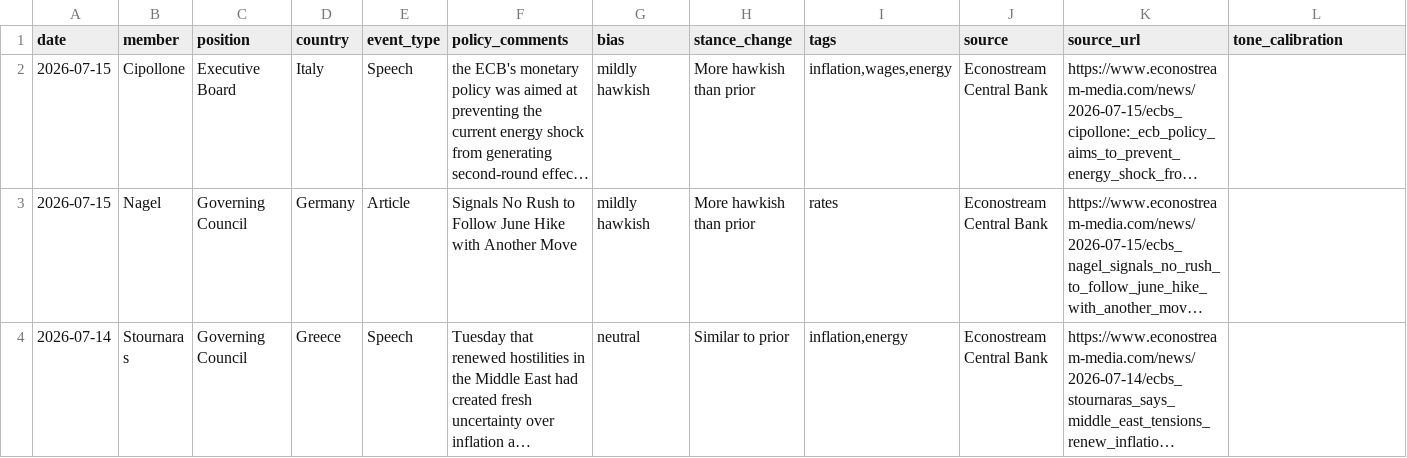
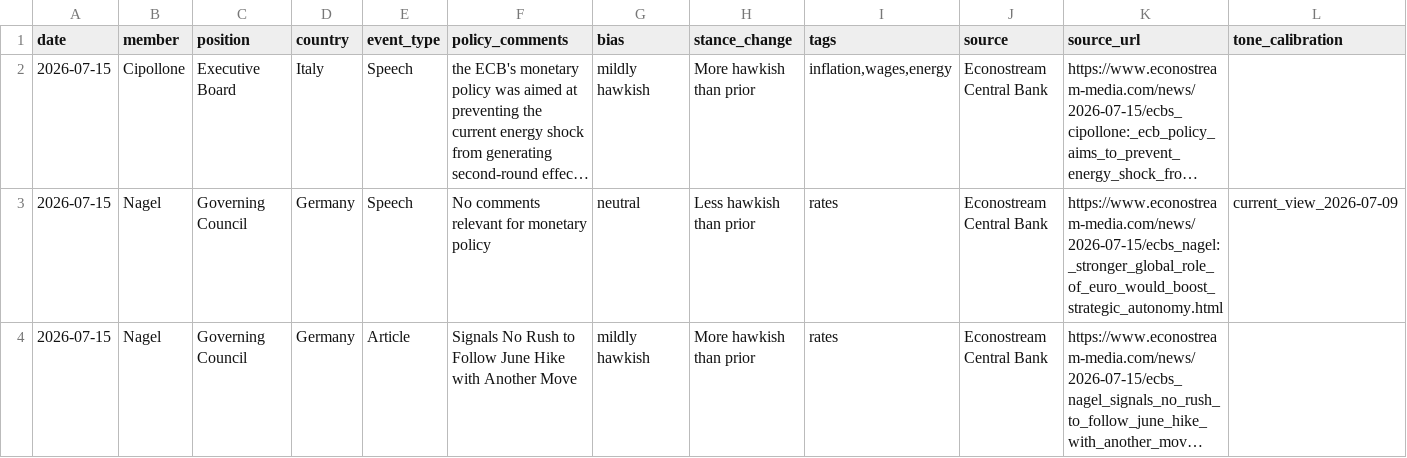
Before and after one commit to aliceodrumond/EuropeMonitor, a CSV file: public/data/ecb_speakers.csv, drawn as a sheet; only a part is shown; the shorter side is filled out with more unchanged rows; long unchanged cells end in …; the diff covers the shown part only; the diff names each change by its address in the sheet, - before the commit and + after, or states it on an @@ line.

```diff
--- a/public/data/ecb_speakers.csv
+++ b/public/data/ecb_speakers.csv
+row 3: 2026-07-15 | Nagel | Governing Council | Germany | Speech | No comments relevant for monetary policy | neutral | Less hawkish than prior | rates | Econostream Central Bank | https://www.econostream-media.com/news/2026-07-15/ecbs_nagel:_stronger_global_role_of_euro_would_boost_strategic_autonomy.html | current_view_2026-07-09
```
Also changed, not shown: 1 added row, 2 removed rows and 1 edited cell elsewhere in this file, 1 other file.
